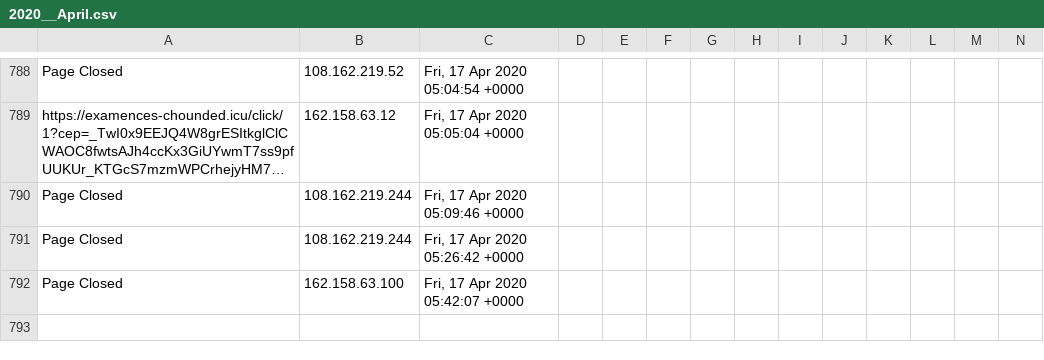
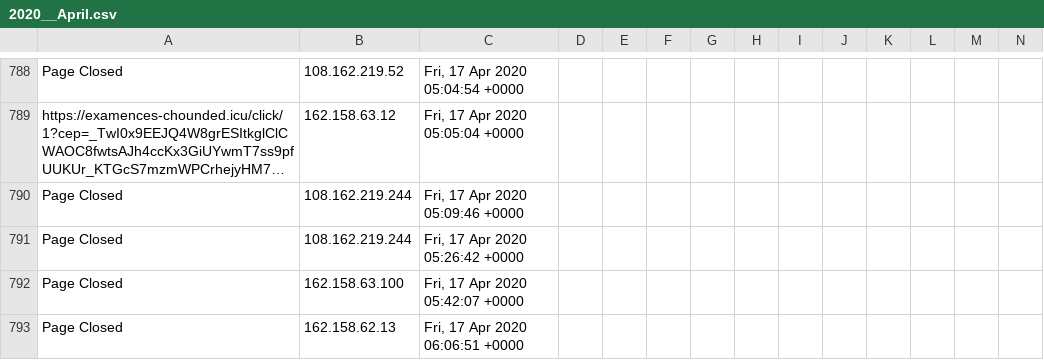
Before and after one commit to runacode/positivepulse, a CSV file: logs/2020__April.csv, drawn as a sheet; only a part is shown, gaps mark what is left out; long unchanged cells end in …; rows hold the shown columns only; the diff names each change by its address in the sheet, - before the commit and + after, or states it on an @@ line.

Commit message:
Site Editor Update

```diff
--- a/logs/2020__April.csv
+++ b/logs/2020__April.csv
+row 793: Page Closed | 162.158.62.13 | Fri, 17 Apr 2020 06:06:51 +0000
```
